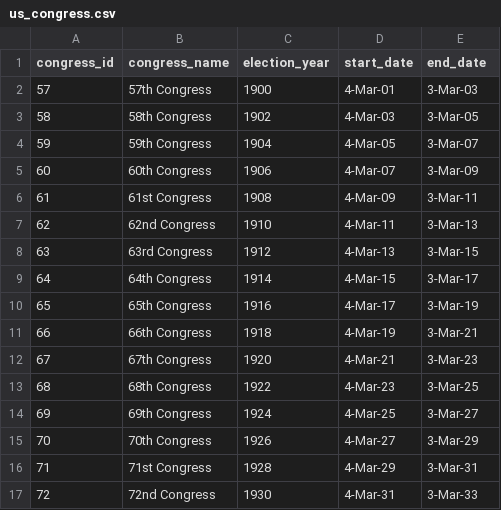
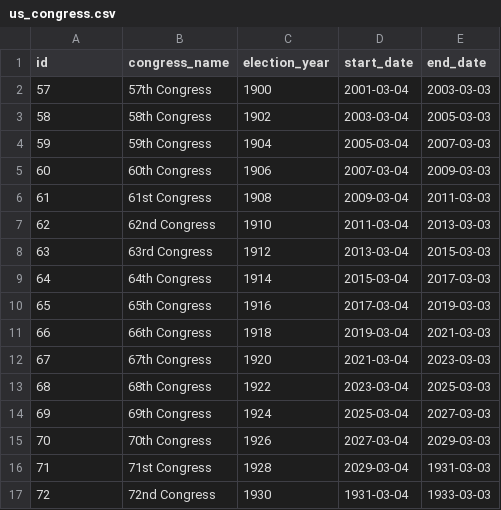
Before and after one commit to mosal2000/Election-2020, a CSV file: database/create_db/resources/us_congress.csv, drawn as a sheet; only a part is shown; the diff covers the shown part only.

Commit message:
Add US Congress

```diff
--- a/database/create_db/resources/us_congress.csv
+++ b/database/create_db/resources/us_congress.csv
@@ -1,17 +1,17 @@
-congress_id,congress_name,election_year,start_date,end_date
-57,57th Congress,1900,4-Mar-01,3-Mar-03
-58,58th Congress,1902,4-Mar-03,3-Mar-05
-59,59th Congress,1904,4-Mar-05,3-Mar-07
-60,60th Congress,1906,4-Mar-07,3-Mar-09
-61,61st Congress,1908,4-Mar-09,3-Mar-11
-62,62nd Congress,1910,4-Mar-11,3-Mar-13
-63,63rd Congress,1912,4-Mar-13,3-Mar-15
-64,64th Congress,1914,4-Mar-15,3-Mar-17
-65,65th Congress,1916,4-Mar-17,3-Mar-19
-66,66th Congress,1918,4-Mar-19,3-Mar-21
-67,67th Congress,1920,4-Mar-21,3-Mar-23
-68,68th Congress,1922,4-Mar-23,3-Mar-25
-69,69th Congress,1924,4-Mar-25,3-Mar-27
-70,70th Congress,1926,4-Mar-27,3-Mar-29
-71,71st Congress,1928,4-Mar-29,3-Mar-31
-72,72nd Congress,1930,4-Mar-31,3-Mar-33
+id,congress_name,election_year,start_date,end_date
+57,57th Congress,1900,2001-03-04,2003-03-03
+58,58th Congress,1902,2003-03-04,2005-03-03
+59,59th Congress,1904,2005-03-04,2007-03-03
+60,60th Congress,1906,2007-03-04,2009-03-03
+61,61st Congress,1908,2009-03-04,2011-03-03
+62,62nd Congress,1910,2011-03-04,2013-03-03
+63,63rd Congress,1912,2013-03-04,2015-03-03
+64,64th Congress,1914,2015-03-04,2017-03-03
+65,65th Congress,1916,2017-03-04,2019-03-03
+66,66th Congress,1918,2019-03-04,2021-03-03
+67,67th Congress,1920,2021-03-04,2023-03-03
+68,68th Congress,1922,2023-03-04,2025-03-03
+69,69th Congress,1924,2025-03-04,2027-03-03
+70,70th Congress,1926,2027-03-04,2029-03-03
+71,71st Congress,1928,2029-03-04,1931-03-03
+72,72nd Congress,1930,1931-03-04,1933-03-03
```
Also changed, not shown: 90 edited cells elsewhere in this file, 1 other file.
